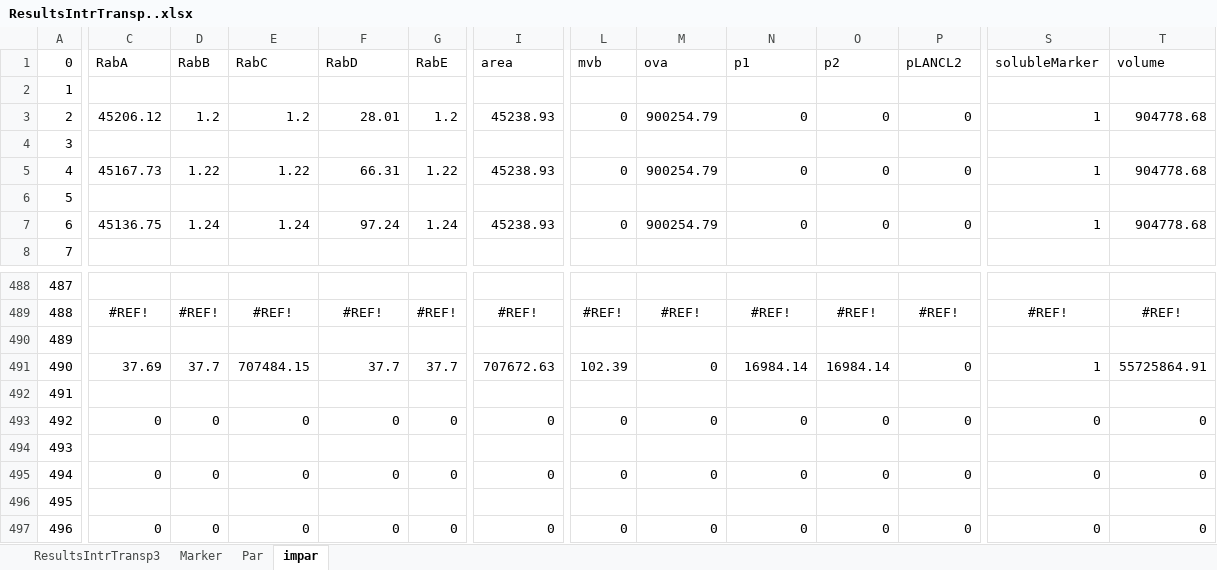
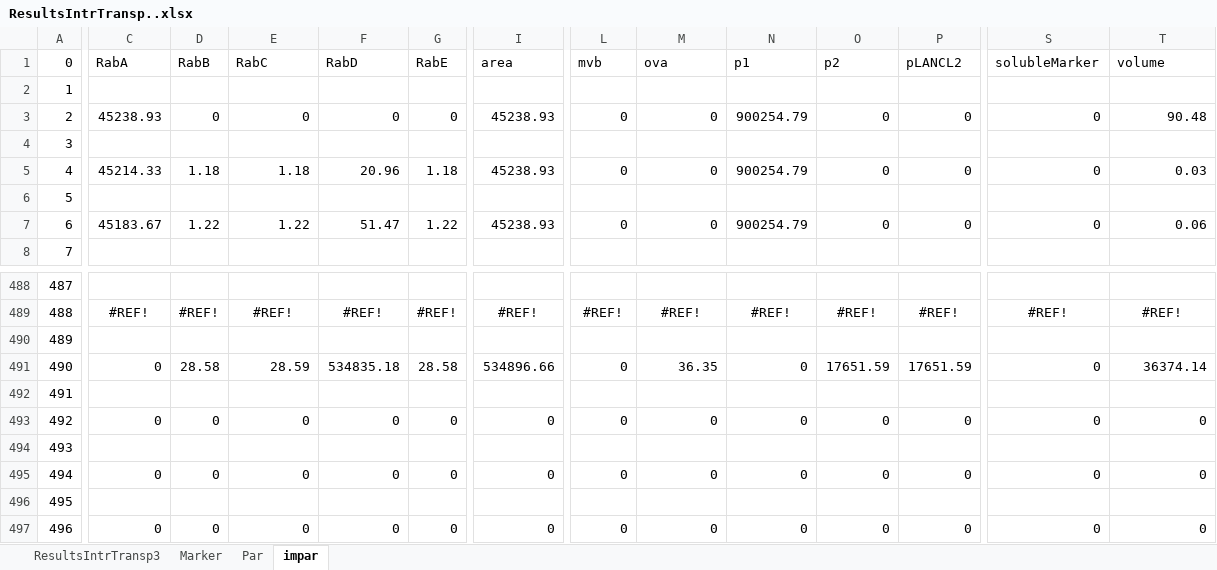
Before and after one commit to ihem-institute/immunity, an Excel workbook: ResultsIntrTransp..xlsx, sheet impar, drawn as a sheet; only a part is shown, gaps mark what is left out; values as stored, in another font and other column widths than the file's, no borders; charts and pictures not drawn; the diff covers the shown part only; the diff names each change by its address in the sheet, - before the commit and + after, or states it on an @@ line.

```diff
--- a/ResultsIntrTransp..xlsx (sheet impar)
+++ b/ResultsIntrTransp..xlsx (sheet impar)
-C3 (RabA): 45206.12
+C3 (RabA): 45238.93
-D3 (RabB): 1.2
+D3 (RabB): 0
-E3 (RabC): 1.2
+E3 (RabC): 0
-F3 (RabD): 28.01
+F3 (RabD): 0
-G3 (RabE): 1.2
+G3 (RabE): 0
-M3 (ova): 900254.79
+M3 (ova): 0
-N3 (p1): 0
+N3 (p1): 900254.79
-S3 (solubleMarker): 1
+S3 (solubleMarker): 0
-T3 (volume): 904778.68
+T3 (volume): 90.48
-C5 (RabA): 45167.73
+C5 (RabA): 45214.33
-D5 (RabB): 1.22
+D5 (RabB): 1.18
-E5 (RabC): 1.22
+E5 (RabC): 1.18
-F5 (RabD): 66.31
+F5 (RabD): 20.96
-G5 (RabE): 1.22
+G5 (RabE): 1.18
-M5 (ova): 900254.79
+M5 (ova): 0
-N5 (p1): 0
+N5 (p1): 900254.79
-S5 (solubleMarker): 1
+S5 (solubleMarker): 0
-T5 (volume): 904778.68
+T5 (volume): 0.03
-C7 (RabA): 45136.75
+C7 (RabA): 45183.67
-D7 (RabB): 1.24
+D7 (RabB): 1.22
-E7 (RabC): 1.24
+E7 (RabC): 1.22
-F7 (RabD): 97.24
+F7 (RabD): 51.47
-G7 (RabE): 1.24
+G7 (RabE): 1.22
-M7 (ova): 900254.79
+M7 (ova): 0
-N7 (p1): 0
+N7 (p1): 900254.79
-S7 (solubleMarker): 1
+S7 (solubleMarker): 0
-T7 (volume): 904778.68
+T7 (volume): 0.06
-C491 (RabA): 37.69
+C491 (RabA): 0
-D491 (RabB): 37.7
+D491 (RabB): 28.58
-E491 (RabC): 707484.15
+E491 (RabC): 28.59
-F491 (RabD): 37.7
+F491 (RabD): 534835.18
-G491 (RabE): 37.7
+G491 (RabE): 28.58
-I491 (area): 707672.63
+I491 (area): 534896.66
-L491 (mvb): 102.39
+L491 (mvb): 0
-M491 (ova): 0
+M491 (ova): 36.35
-N491 (p1): 16984.14
+N491 (p1): 0
-O491 (p2): 16984.14
+O491 (p2): 17651.59
-P491 (pLANCL2): 0
+P491 (pLANCL2): 17651.59
-S491 (solubleMarker): 1
+S491 (solubleMarker): 0
-T491 (volume): 55725864.91
+T491 (volume): 36374.14
```
Also changed, not shown: 54 edited cells elsewhere in this sheet, sheet ResultsIntrTransp3, sheet Marker, sheet Par, formulas that keep their value, charts or pictures, InputIntrTransp3.xlsm, 29 other files.
